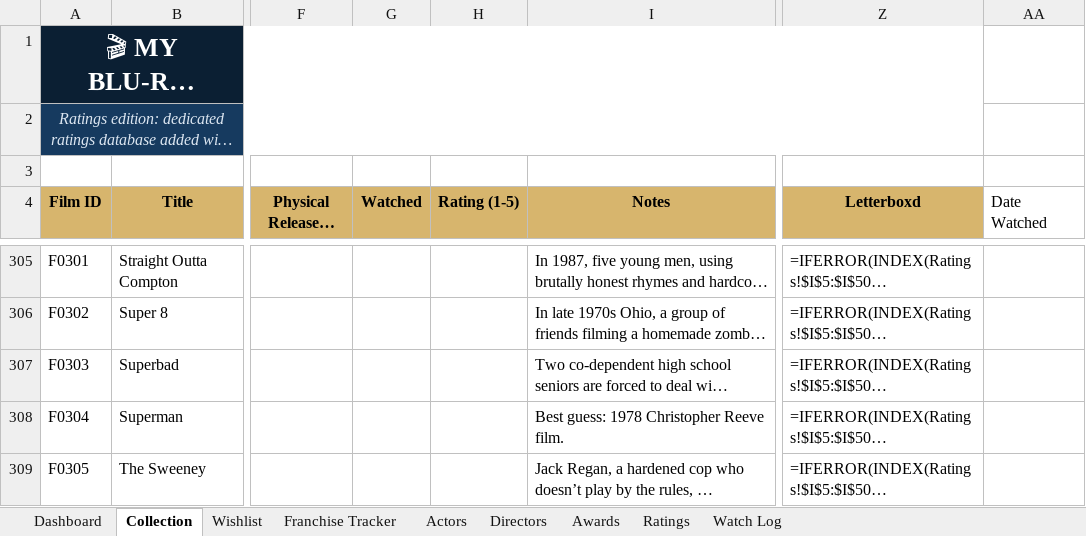
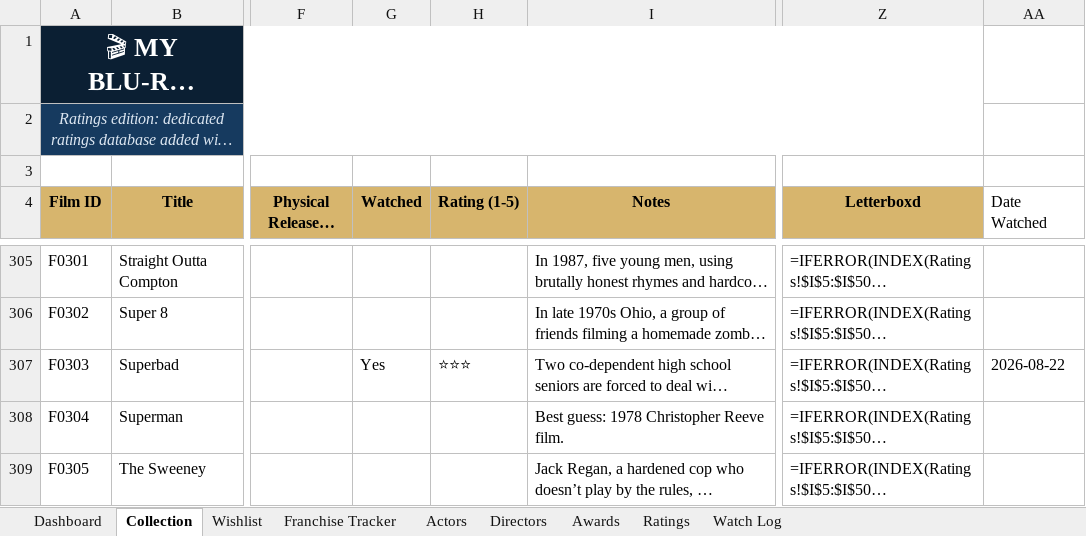
Before and after one commit to tingonting/Blu-ray-tracker, an Excel workbook: Blu-ray_Collection_Tracker_v5.0 3.xlsx, sheet Collection, drawn as a sheet; only a part is shown, gaps mark what is left out; long unchanged cells end in …; values as stored, in another font and other column widths than the file's, no borders; formulas without a stored value are shown as written; conditional formats not drawn; the diff names each change by its address in the sheet, - before the commit and + after, or states it on an @@ line.

Commit message:
Update collection — 2026-08-22 21:17

```diff
--- a/Blu-ray_Collection_Tracker_v5.0 3.xlsx (sheet Collection)
+++ b/Blu-ray_Collection_Tracker_v5.0 3.xlsx (sheet Collection)
-G307 (Watched): (empty)
+G307 (Watched): Yes
-H307 (Rating (1-5)): (empty)
+H307 (Rating (1-5)): ⭐⭐⭐
-AA307 (Date Watched): (empty)
+AA307 (Date Watched): 2026-08-22
```
Also changed, not shown: sheet Watch Log, sheet Ratings.
